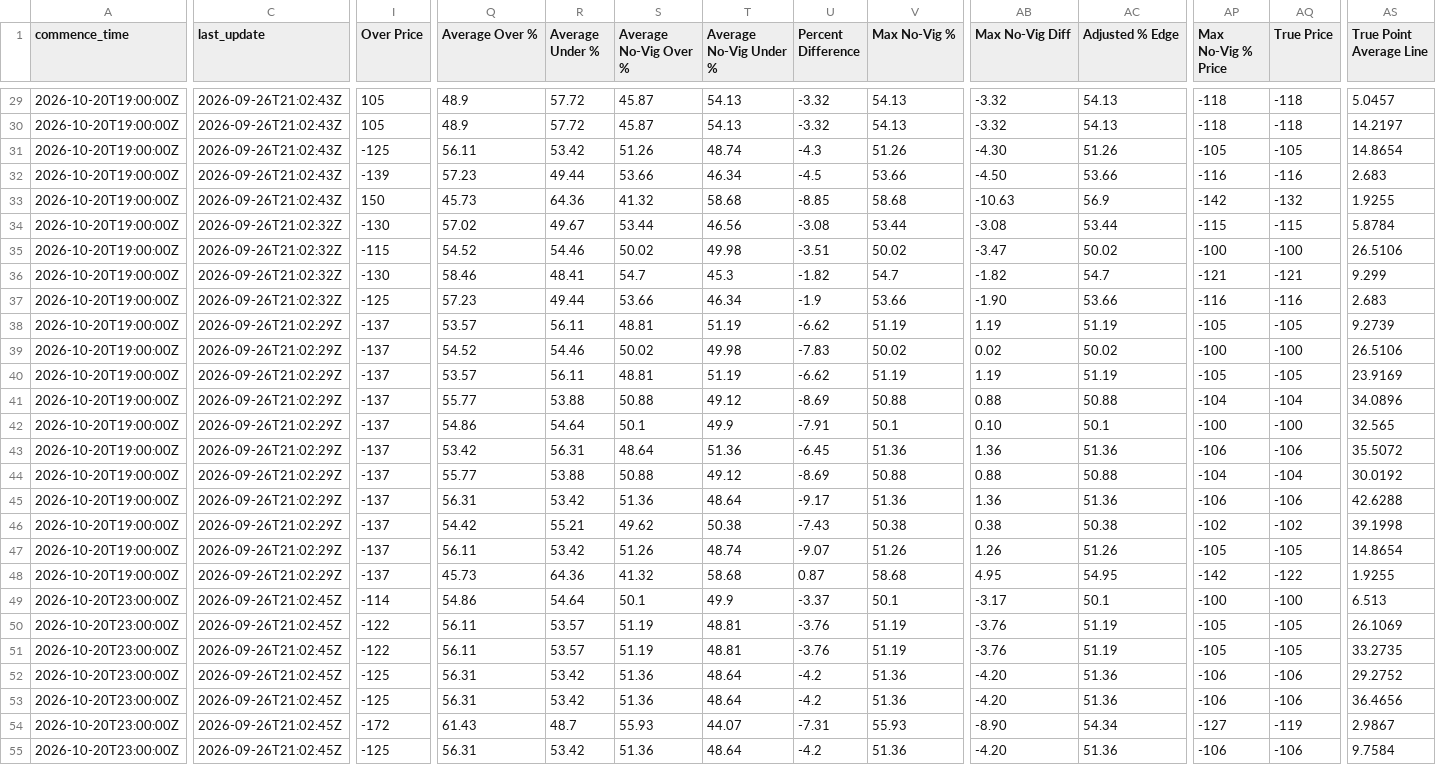
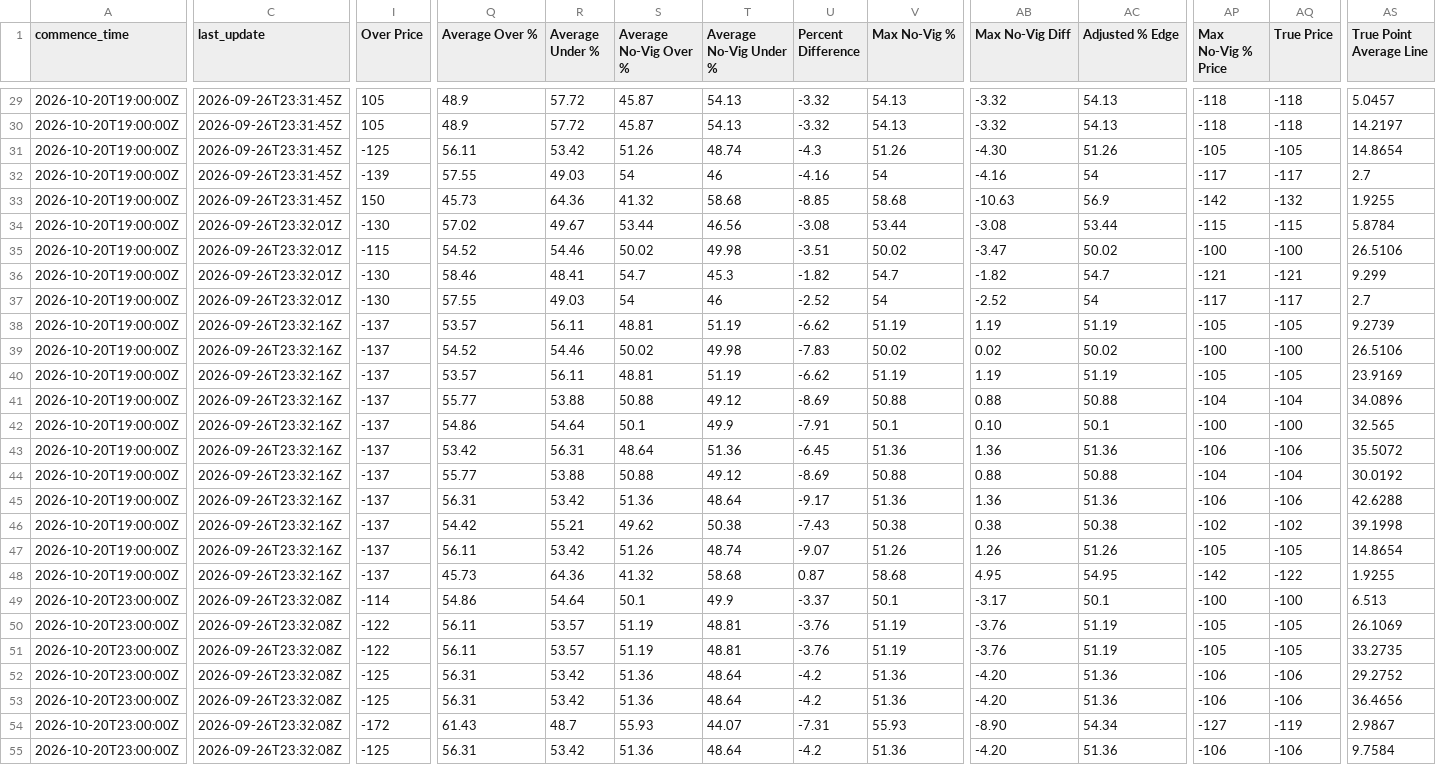
Before and after one commit to 925Sports/prop-data, a CSV file: combo-data.csv, drawn as a sheet; only a part is shown, gaps mark what is left out; the diff covers the shown part only; the diff names each change by its address in the sheet, - before the commit and + after, or states it on an @@ line.

```diff
--- a/combo-data.csv
+++ b/combo-data.csv
-C29:C33 (last_update): 2026-09-26T21:02:43Z
+C29:C33 (last_update): 2026-09-26T23:31:45Z
-Q32 (Average Over %): 57.23
+Q32 (Average Over %): 57.55
-R32 (Average Under %): 49.44
+R32 (Average Under %): 49.03
-S32 (Average No-Vig Over %): 53.66
+S32 (Average No-Vig Over %): 54
-T32 (Average No-Vig Under %): 46.34
+T32 (Average No-Vig Under %): 46
-U32 (Percent Difference): -4.5
+U32 (Percent Difference): -4.16
-V32 (Max No-Vig %): 53.66
+V32 (Max No-Vig %): 54
-AB32 (Max No-Vig Diff): -4.50
+AB32 (Max No-Vig Diff): -4.16
-AC32 (Adjusted % Edge): 53.66
+AC32 (Adjusted % Edge): 54
-AP32 (Max No-Vig % Price): -116
+AP32 (Max No-Vig % Price): -117
-AQ32 (True Price): -116
+AQ32 (True Price): -117
-AS32 (True Point Average Line): 2.683
+AS32 (True Point Average Line): 2.7
-C34:C37 (last_update): 2026-09-26T21:02:32Z
+C34:C37 (last_update): 2026-09-26T23:32:01Z
-I37 (Over Price): -125
+I37 (Over Price): -130
-Q37 (Average Over %): 57.23
+Q37 (Average Over %): 57.55
-R37 (Average Under %): 49.44
+R37 (Average Under %): 49.03
-S37 (Average No-Vig Over %): 53.66
+S37 (Average No-Vig Over %): 54
-T37 (Average No-Vig Under %): 46.34
+T37 (Average No-Vig Under %): 46
-U37 (Percent Difference): -1.9
+U37 (Percent Difference): -2.52
-V37 (Max No-Vig %): 53.66
+V37 (Max No-Vig %): 54
-AB37 (Max No-Vig Diff): -1.90
+AB37 (Max No-Vig Diff): -2.52
-AC37 (Adjusted % Edge): 53.66
+AC37 (Adjusted % Edge): 54
-AP37 (Max No-Vig % Price): -116
+AP37 (Max No-Vig % Price): -117
-AQ37 (True Price): -116
+AQ37 (True Price): -117
-AS37 (True Point Average Line): 2.683
+AS37 (True Point Average Line): 2.7
-C38:C48 (last_update): 2026-09-26T21:02:29Z
+C38:C48 (last_update): 2026-09-26T23:32:16Z
-C49:C55 (last_update): 2026-09-26T21:02:45Z
+C49:C55 (last_update): 2026-09-26T23:32:08Z
```
Also changed, not shown: 110 edited cells elsewhere in this file.
